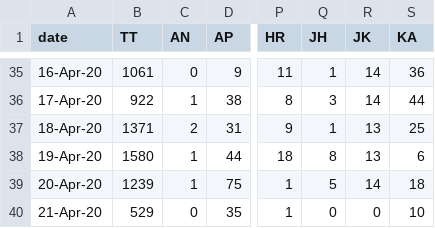
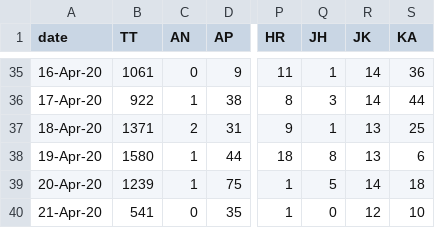
Before and after one commit to wanderingcoderr/api, a CSV file: states_daily_csv/confirmed.csv, drawn as a sheet; only a part is shown, gaps mark what is left out; the diff names each change by its address in the sheet, - before the commit and + after, or states it on an @@ line.

Commit message:
data updated on - Tue Apr 21 13:11:02 UTC 2020

```diff
--- a/states_daily_csv/confirmed.csv
+++ b/states_daily_csv/confirmed.csv
-B40 (TT): 529
+B40 (TT): 541
-R40 (JK): 0
+R40 (JK): 12
```
Also changed, not shown: 6 other files.
